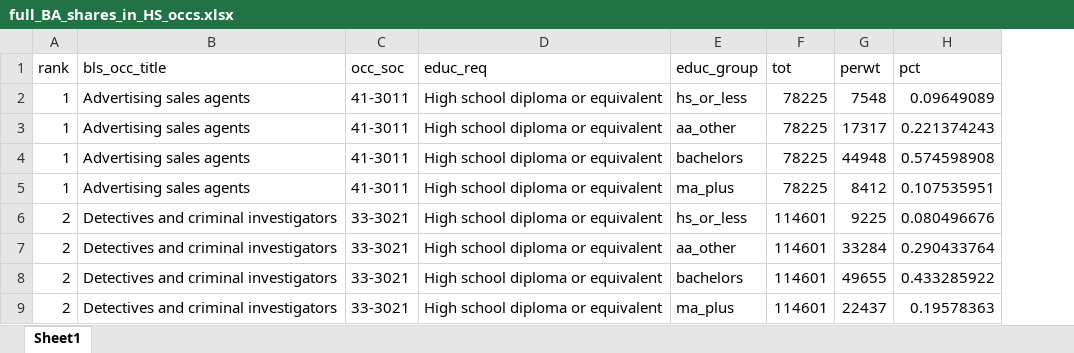
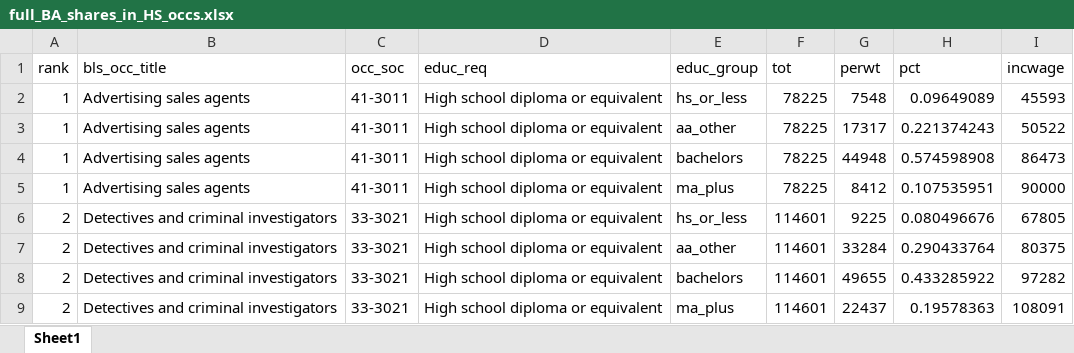
Before and after one commit to mattmtz/college-underemployment, an Excel workbook: output/full_BA_shares_in_HS_occs.xlsx, sheet Sheet1, drawn as a sheet; only a part is shown; values as stored, in another font and other column widths than the file's, no borders; the diff names each change by its address in the sheet, - before the commit and + after, or states it on an @@ line.

```diff
--- a/output/full_BA_shares_in_HS_occs.xlsx (sheet Sheet1)
+++ b/output/full_BA_shares_in_HS_occs.xlsx (sheet Sheet1)
+column I (incwage), rows 2-9: 45593 | 50522 | 86473 | 90000 | 67805 | 80375 | 97282 | 108091
```
Also changed, not shown: 38 other files.
